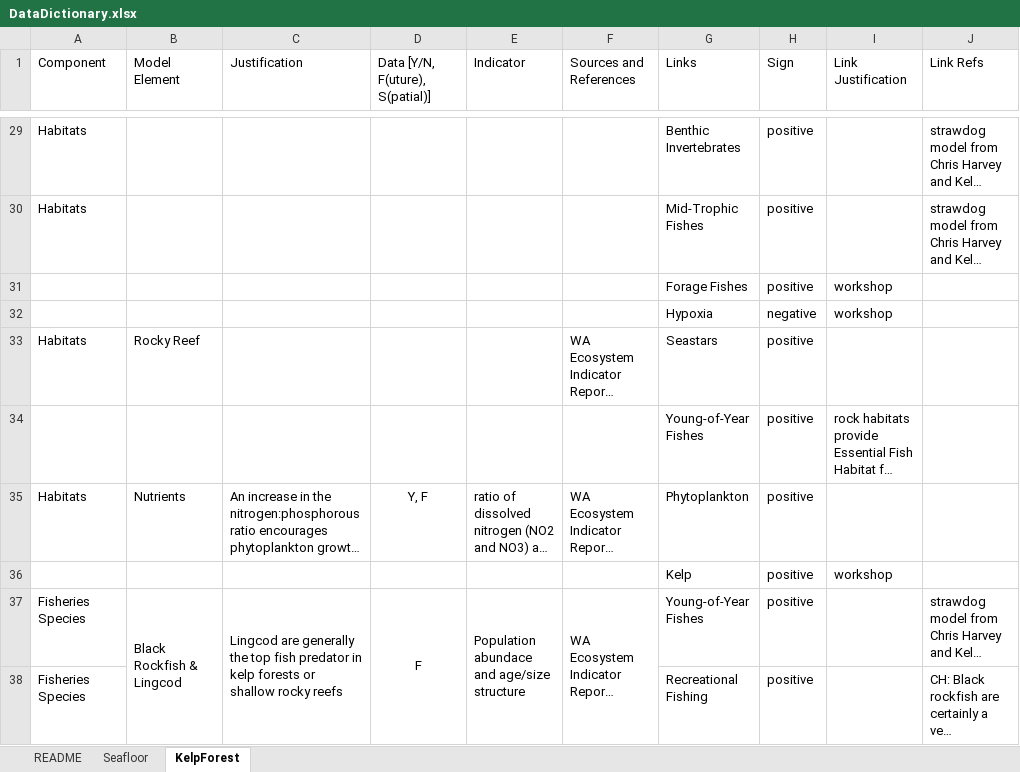
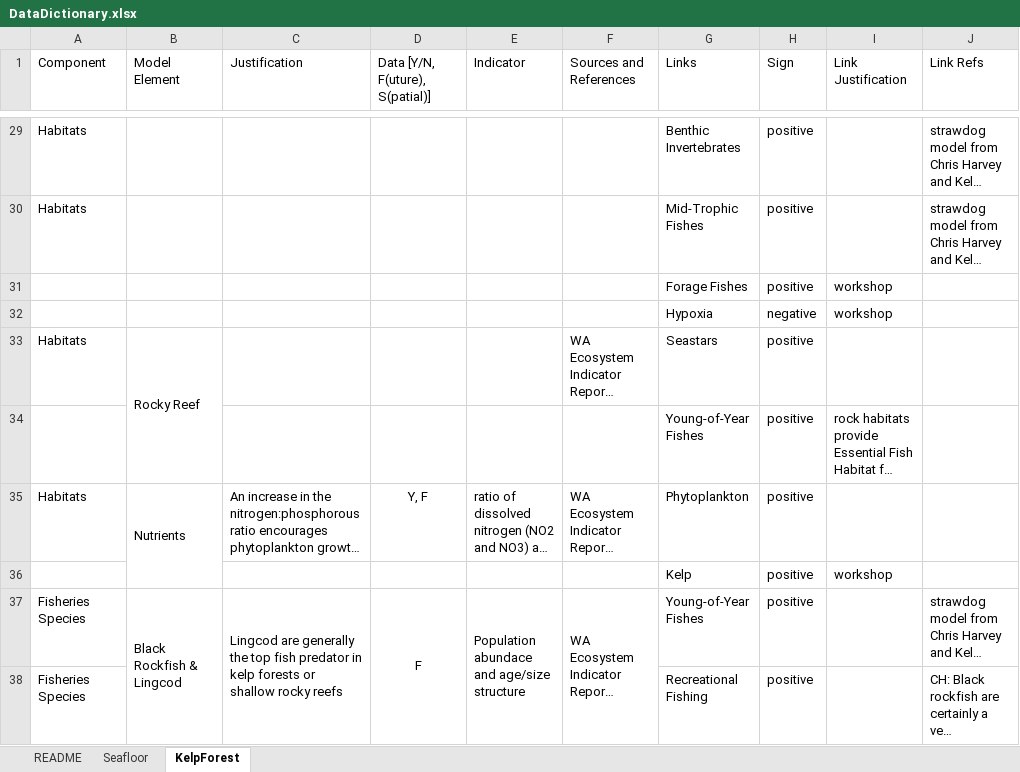
Before and after one commit to rwildermuth/WA_QNM_MSP, an Excel workbook: DataDictionary.xlsx, sheet KelpForest, drawn as a sheet; only a part is shown, gaps mark what is left out; long unchanged cells end in …; values as stored, in another font and other column widths than the file's, no borders; the diff covers the shown part only; the diff names each change by its address in the sheet, - before the commit and + after, or states it on an @@ line.

```diff
--- a/DataDictionary.xlsx (sheet KelpForest)
+++ b/DataDictionary.xlsx (sheet KelpForest)
+B33:B34 merged
+B35:B36 merged
```
Also changed, not shown: 5 added rows, 2 edited cells, cell formats and merged cells elsewhere in this sheet, sheet Seafloor, 7 other files.
